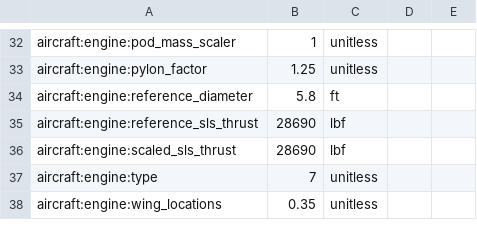
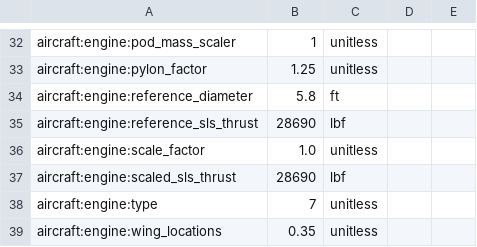
Before and after one commit to OpenMDAO/Aviary, a CSV file: aviary/models/large_single_aisle_1/large_single_aisle_1_GwGm.csv, drawn as a sheet; only a part is shown, gaps mark what is left out.

```diff
--- a/aviary/models/large_single_aisle_1/large_single_aisle_1_GwGm.csv
+++ b/aviary/models/large_single_aisle_1/large_single_aisle_1_GwGm.csv
@@ -35,2 +35,3 @@ aircraft:engine:reference_diameter,5.8,ft
 aircraft:engine:reference_sls_thrust,28690,lbf
+aircraft:engine:scale_factor,1.0,unitless
 aircraft:engine:scaled_sls_thrust,28690,lbf
```
Also changed, not shown: aviary/models/N3CC/N3CC_generic_low_speed_polars_FLOPSinp.csv, aviary/models/small_single_aisle/small_single_aisle_GwGm.csv, 4 other files.
